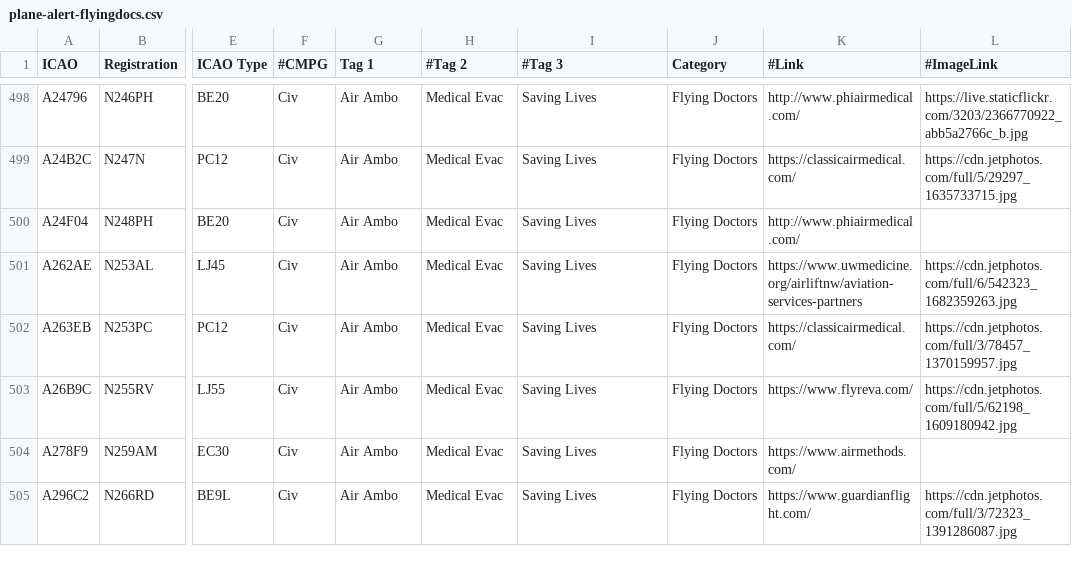
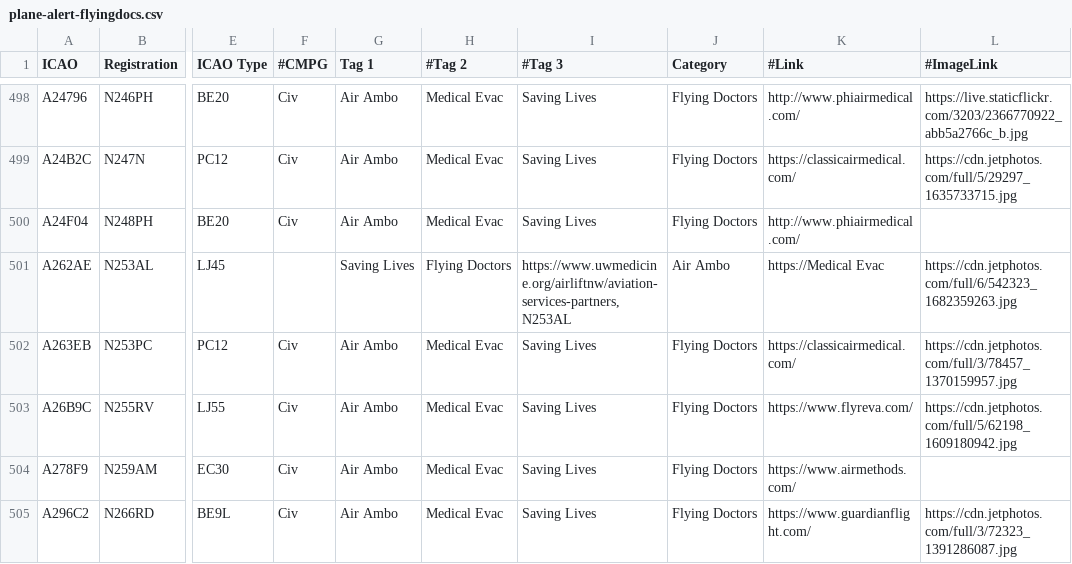
Before and after one commit to djrexishere91/df-adsb-lists, a CSV file: plane-alert-flyingdocs.csv, drawn as a sheet; only a part is shown, gaps mark what is left out; the diff names each change by its address in the sheet, - before the commit and + after, or states it on an @@ line.

Commit message:
Upsert A262AE -> flyingdocs

```diff
--- a/plane-alert-flyingdocs.csv
+++ b/plane-alert-flyingdocs.csv
-F501 (#CMPG): Civ
+F501 (#CMPG): (empty)
-G501 (Tag 1): Air Ambo
+G501 (Tag 1): Saving Lives
-H501 (#Tag 2): Medical Evac
+H501 (#Tag 2): Flying Doctors
-I501 (#Tag 3): Saving Lives
+I501 (#Tag 3): https://www.uwmedicine.org/airliftnw/aviation-services-partners, N253AL
-J501 (Category): Flying Doctors
+J501 (Category): Air Ambo
-K501 (#Link): https://www.uwmedicine.org/airliftnw/aviation-services-partners
+K501 (#Link): https://Medical Evac
```
